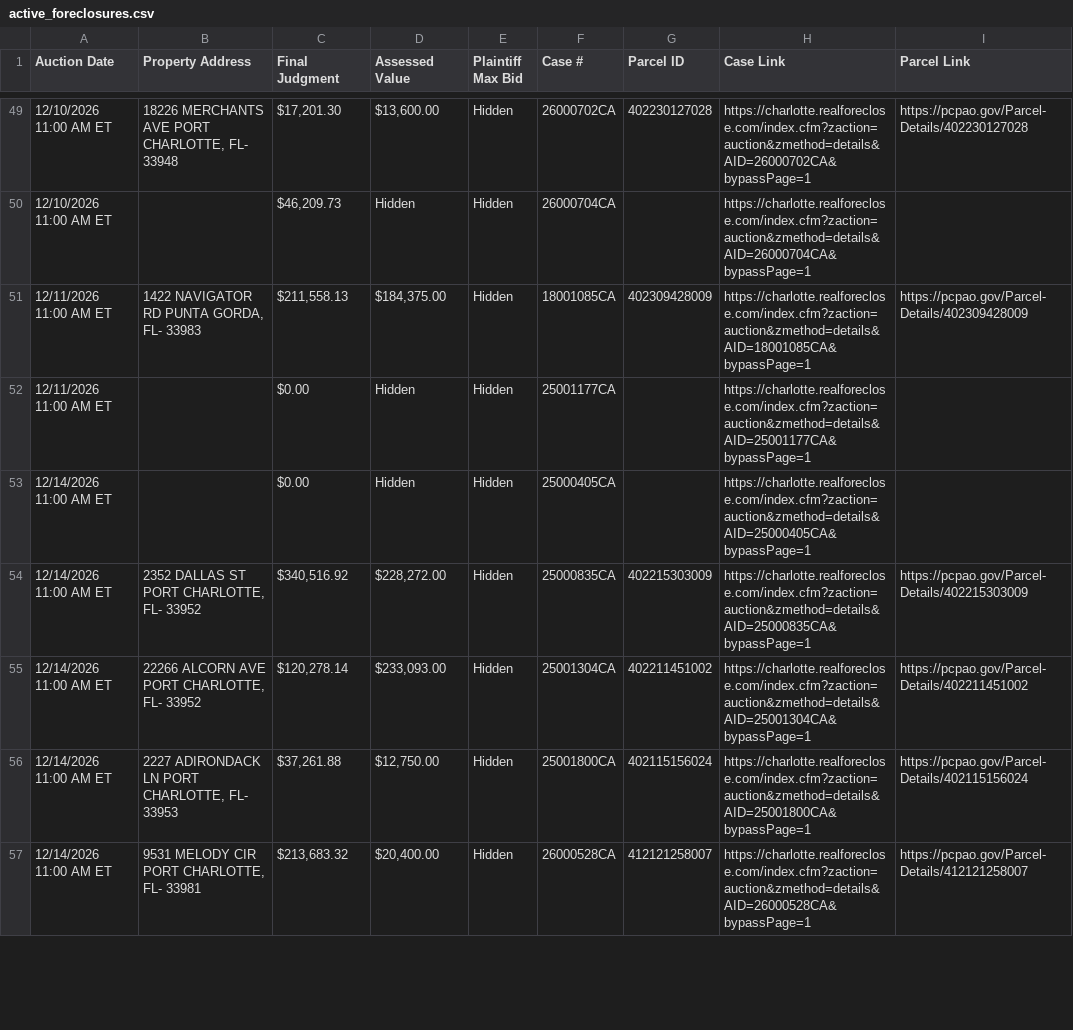
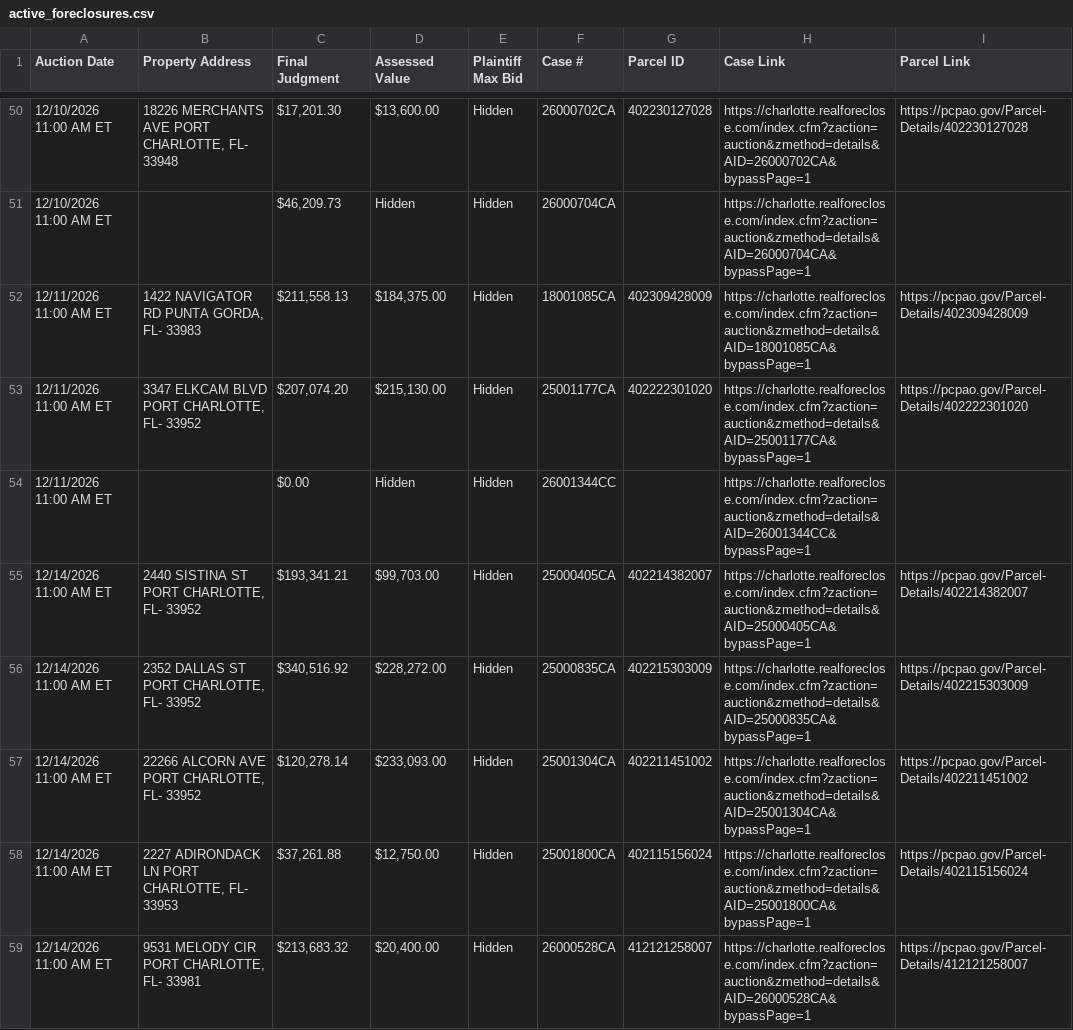
Before and after one commit to figlesias7/realforeclose-charlotte, a CSV file: data/active_foreclosures.csv, drawn as a sheet; only a part is shown, gaps mark what is left out; the diff covers the shown part only.

```diff
--- a/data/active_foreclosures.csv
+++ b/data/active_foreclosures.csv
@@ -51,4 +52,5 @@ Auction Date,Property Address,Final Judgment,Assessed Value,Plaintiff Max Bid,Ca
 12/11/2026 11:00 AM ET,"1422 NAVIGATOR RD PUNTA GORDA, FL- 33983","$211,558.13","$184,375.00",Hidden,18001085CA,402309428009,https://charlotte.realforeclose.com/index.cfm?zaction=auction&zmethod=details&AID=18001085CA&bypassPage=1,https://pcpao.gov/Parcel-Details/402309428009
-12/11/2026 11:00 AM ET,,$0.00,Hidden,Hidden,25001177CA,,https://charlotte.realforeclose.com/index.cfm?zaction=auction&zmethod=details&AID=25001177CA&bypassPage=1,
-12/14/2026 11:00 AM ET,,$0.00,Hidden,Hidden,25000405CA,,https://charlotte.realforeclose.com/index.cfm?zaction=auction&zmethod=details&AID=25000405CA&bypassPage=1,
+12/11/2026 11:00 AM ET,"3347 ELKCAM BLVD PORT CHARLOTTE, FL- 33952","$207,074.20","$215,130.00",Hidden,25001177CA,402222301020,https://charlotte.realforeclose.com/index.cfm?zaction=auction&zmethod=details&AID=25001177CA&bypassPage=1,https://pcpao.gov/Parcel-Details/402222301020
+12/11/2026 11:00 AM ET,,$0.00,Hidden,Hidden,26001344CC,,https://charlotte.realforeclose.com/index.cfm?zaction=auction&zmethod=details&AID=26001344CC&bypassPage=1,
+12/14/2026 11:00 AM ET,"2440 SISTINA ST PORT CHARLOTTE, FL- 33952","$193,341.21","$99,703.00",Hidden,25000405CA,402214382007,https://charlotte.realforeclose.com/index.cfm?zaction=auction&zmethod=details&AID=25000405CA&bypassPage=1,https://pcpao.gov/Parcel-Details/402214382007
 12/14/2026 11:00 AM ET,"2352 DALLAS ST PORT CHARLOTTE, FL- 33952","$340,516.92","$228,272.00",Hidden,25000835CA,402215303009,https://charlotte.realforeclose.com/index.cfm?zaction=auction&zmethod=details&AID=25000835CA&bypassPage=1,https://pcpao.gov/Parcel-Details/402215303009
```
Also changed, not shown: 8 added rows and 4 removed rows elsewhere in this file, data/all_seen.csv, data/event_log.csv, 3 other files.
